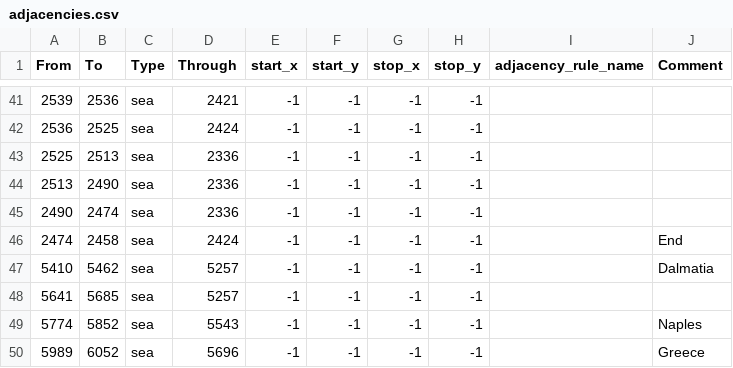
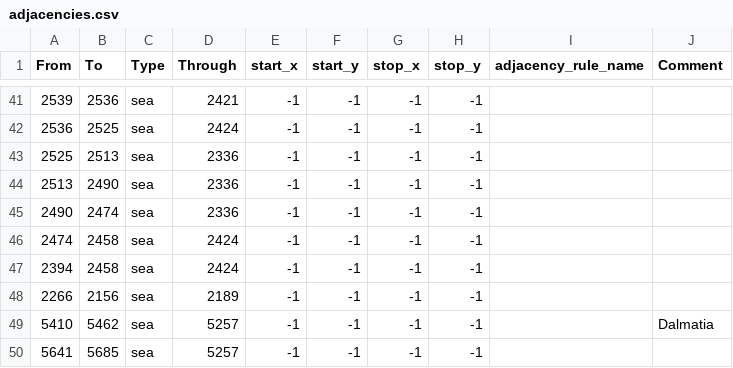
Before and after one commit to Hanntheccho/HOI4-Beyond-Earth, a CSV file: map/adjacencies.csv, drawn as a sheet; only a part is shown, gaps mark what is left out; the shorter side is filled out with more unchanged rows.

```diff
--- a/map/adjacencies.csv
+++ b/map/adjacencies.csv
@@ -45,3 +45,5 @@ From;To;Type;Through;start_x;start_y;stop_x;stop_y;adjacency_rule_name;Comment
 2490;2474;sea;2336;-1;-1;-1;-1;;
-2474;2458;sea;2424;-1;-1;-1;-1;;End
+2474;2458;sea;2424;-1;-1;-1;-1;;
+2394;2458;sea;2424;-1;-1;-1;-1;;
+2266;2156;sea;2189;-1;-1;-1;-1;;
 5410;5462;sea;5257;-1;-1;-1;-1;;Dalmatia
```
Also changed, not shown: 55 other files.
